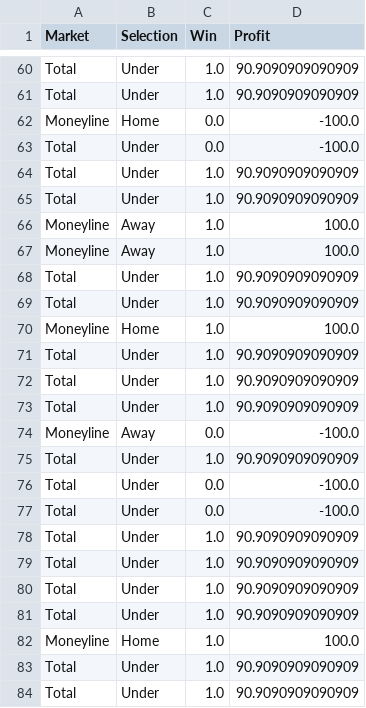
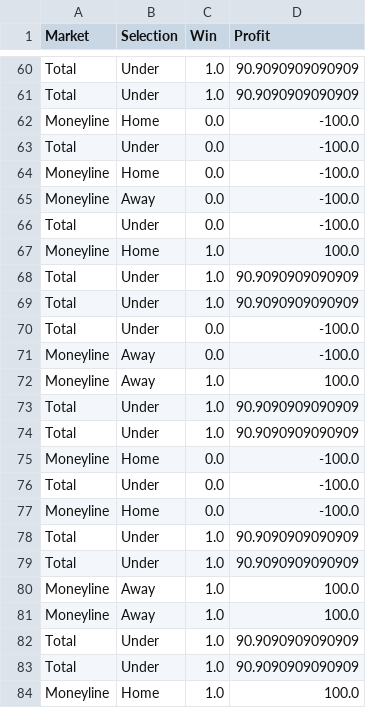
Before and after one commit to kbrownjr78/MLB-WPI, a CSV file: data/analysis/backtest_settlement_ledger.csv, drawn as a sheet; only a part is shown, gaps mark what is left out; the shorter side is filled out with more unchanged rows; the diff names each change by its address in the sheet, - before the commit and + after, or states it on an @@ line.

```diff
--- a/data/analysis/backtest_settlement_ledger.csv
+++ b/data/analysis/backtest_settlement_ledger.csv
+row 64: Moneyline | Home | 0.0 | -100.0
+row 65: Moneyline | Away | 0.0 | -100.0
+row 66: Total | Under | 0.0 | -100.0
+row 67: Moneyline | Home | 1.0 | 100.0
+row 68: Total | Under | 1.0 | 90.9090909090909
+row 69: Total | Under | 1.0 | 90.9090909090909
+row 70: Total | Under | 0.0 | -100.0
+row 71: Moneyline | Away | 0.0 | -100.0
+row 72: Moneyline | Away | 1.0 | 100.0
+row 73: Total | Under | 1.0 | 90.9090909090909
+row 74: Total | Under | 1.0 | 90.9090909090909
+row 75: Moneyline | Home | 0.0 | -100.0
+row 76: Total | Under | 0.0 | -100.0
+row 77: Moneyline | Home | 0.0 | -100.0
```
Also changed, not shown: 2 other files.
